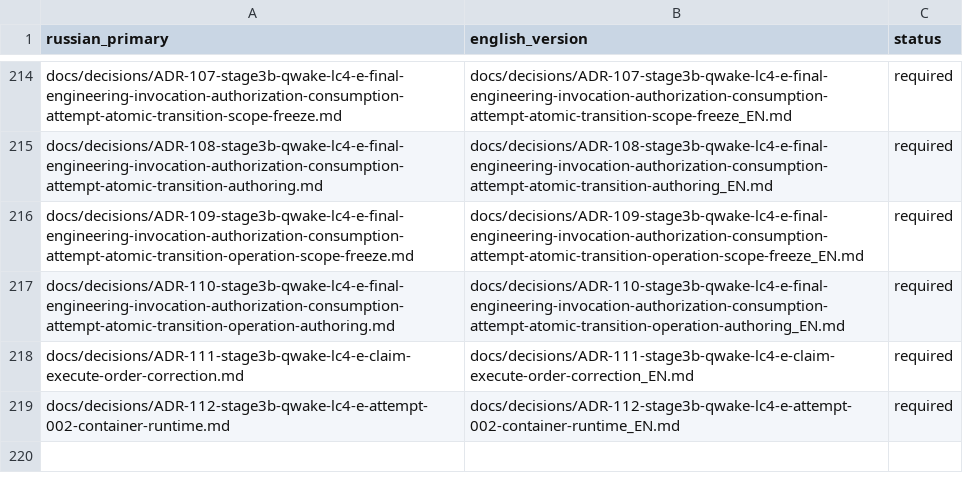
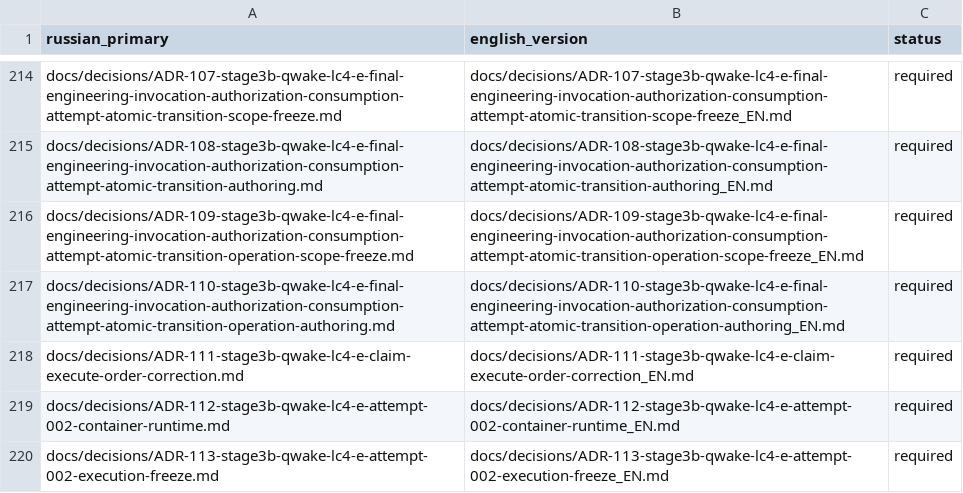
Before and after one commit to attractor-set/torch2pc-layerwise-thesis, a CSV file: docs/language-map.csv, drawn as a sheet; only a part is shown, gaps mark what is left out; the diff names each change by its address in the sheet, - before the commit and + after, or states it on an @@ line.

Commit message:
fix(stage3b): materialize corrected attempt-002 execution freeze

```diff
--- a/docs/language-map.csv
+++ b/docs/language-map.csv
+row 220: docs/decisions/ADR-113-stage3b-qwake-lc4-e-attempt-002-execution-freeze.md | docs/decisions/ADR-113-stage3b-qwake-lc4-e-attempt-002-execution-freeze_EN.md | required
```
Also changed, not shown: 17 other files.
